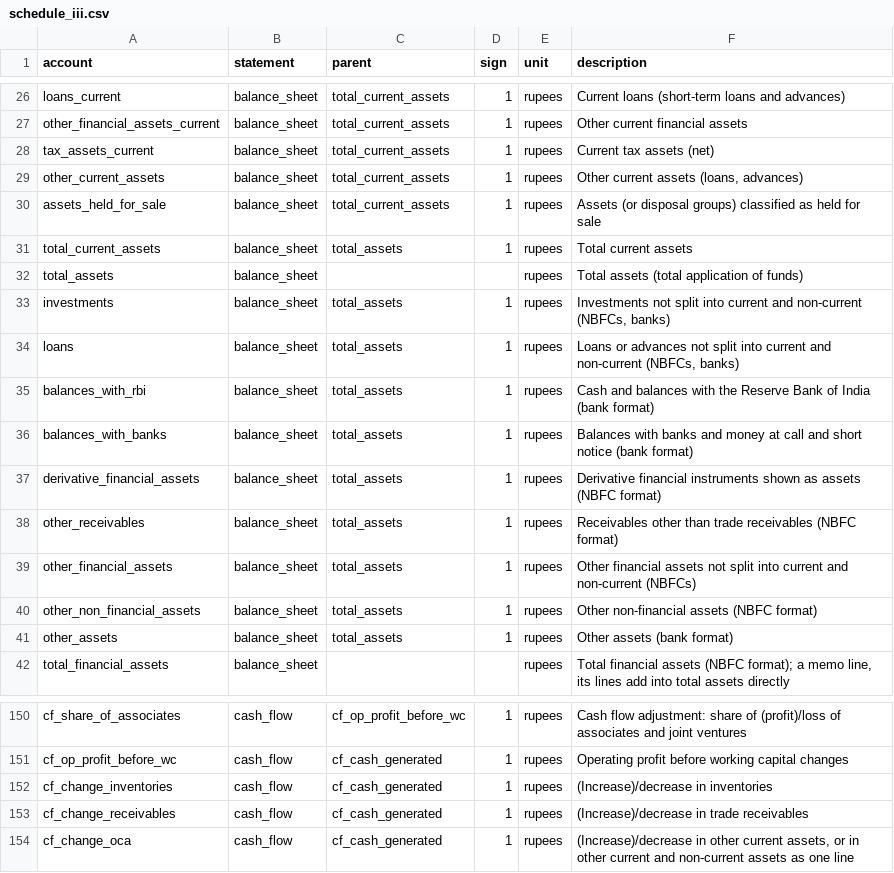
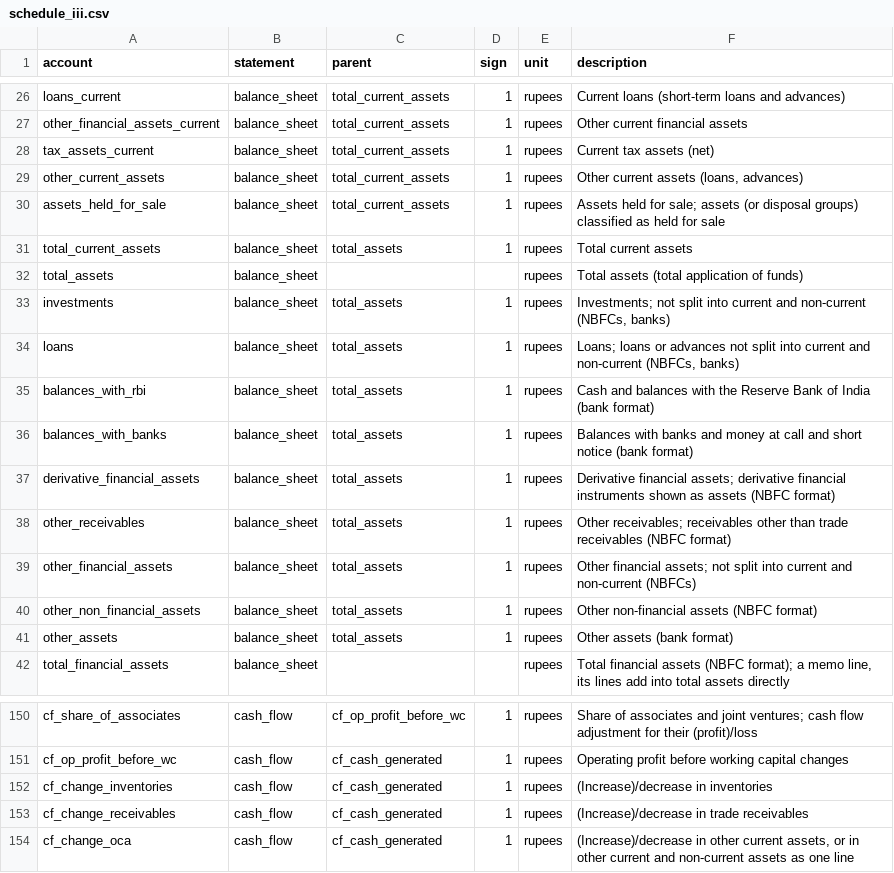
Before and after one commit to abhij1306/fin-analyst, a CSV file: templates/dictionary/schedule_iii.csv, drawn as a sheet; only a part is shown, gaps mark what is left out; the diff covers the shown part only; the diff names each change by its address in the sheet, - before the commit and + after, or states it on an @@ line.

```diff
--- a/templates/dictionary/schedule_iii.csv
+++ b/templates/dictionary/schedule_iii.csv
-F30 (description): Assets (or disposal…
+F30 (description): Assets held for sale; assets (or disposal…
-F33 (description): Investments not split…
+F33 (description): Investments; not split…
-F34 (description): Loans or advances…
+F34 (description): Loans; loans or advances…
-F37 (description): Derivative financial instruments shown…
+F37 (description): Derivative financial assets; derivative financial instruments shown…
-F38 (description): Receivables other than…
+F38 (description): Other receivables; receivables other than…
-F39 (description): Other financial assets not split…
+F39 (description): Other financial assets; not split…
-F150 (description): Cash flow adjustment: share of (profit)/loss of associates and joint ventures
+F150 (description): Share of associates and joint ventures; cash flow adjustment for their (profit)/loss
```
Also changed, not shown: 37 edited cells elsewhere in this file, 1 other file.
